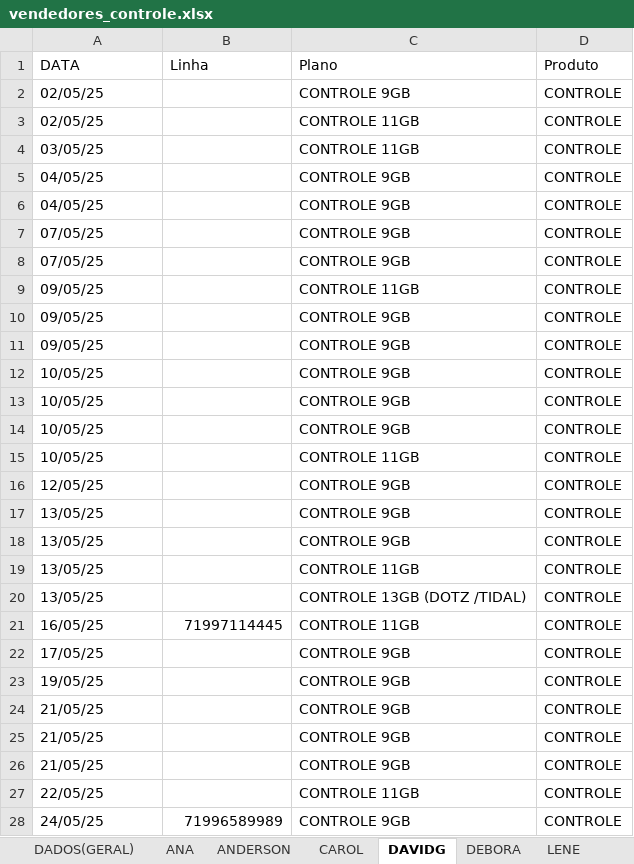
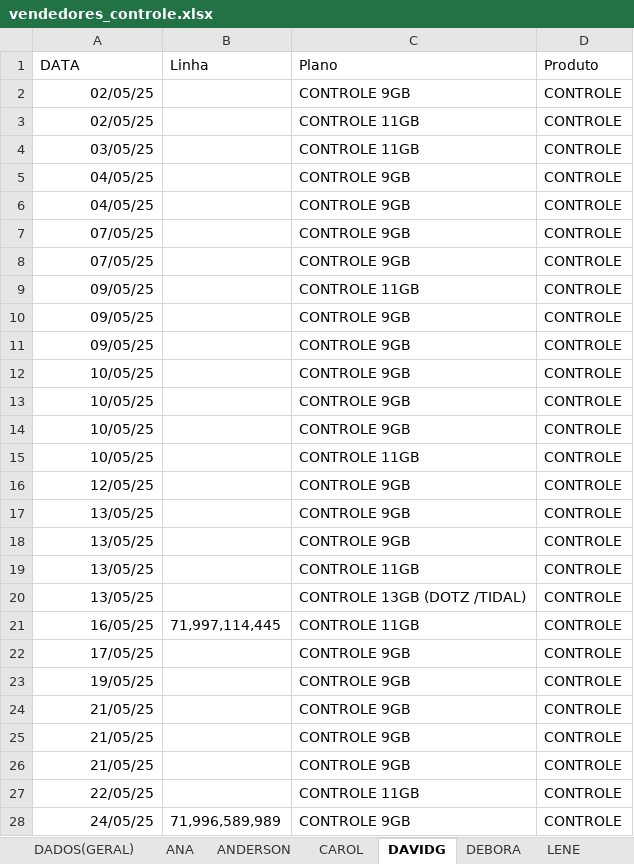
Before and after one commit to DevViictor/vivo-deshborad, an Excel workbook: excel_file/vendedores_controle.xlsx, sheet DAVIDG, drawn as a sheet; only a part is shown; values as stored, in another font and other column widths than the file's, no borders; the diff covers the shown part only; the diff names each change by its address in the sheet, - before the commit and + after, or states it on an @@ line.

```diff
--- a/excel_file/vendedores_controle.xlsx (sheet DAVIDG)
+++ b/excel_file/vendedores_controle.xlsx (sheet DAVIDG)
-A2:A28 alignment: left
+A2:A28 alignment: right
-B21 (Linha): 71997114445
+B21 (Linha): 71,997,114,445
-B28 (Linha): 71996589989
+B28 (Linha): 71,996,589,989
```
Also changed, not shown: 2 added rows and cell formats elsewhere in this sheet, sheet ANA, sheet WILLER, sheet LENE, sheet ANDERSON, sheet DEBORA, sheet CAROL, excel_file/controle_dados.xlsx, excel_file/pós_dados.xlsx, 27 other files.
